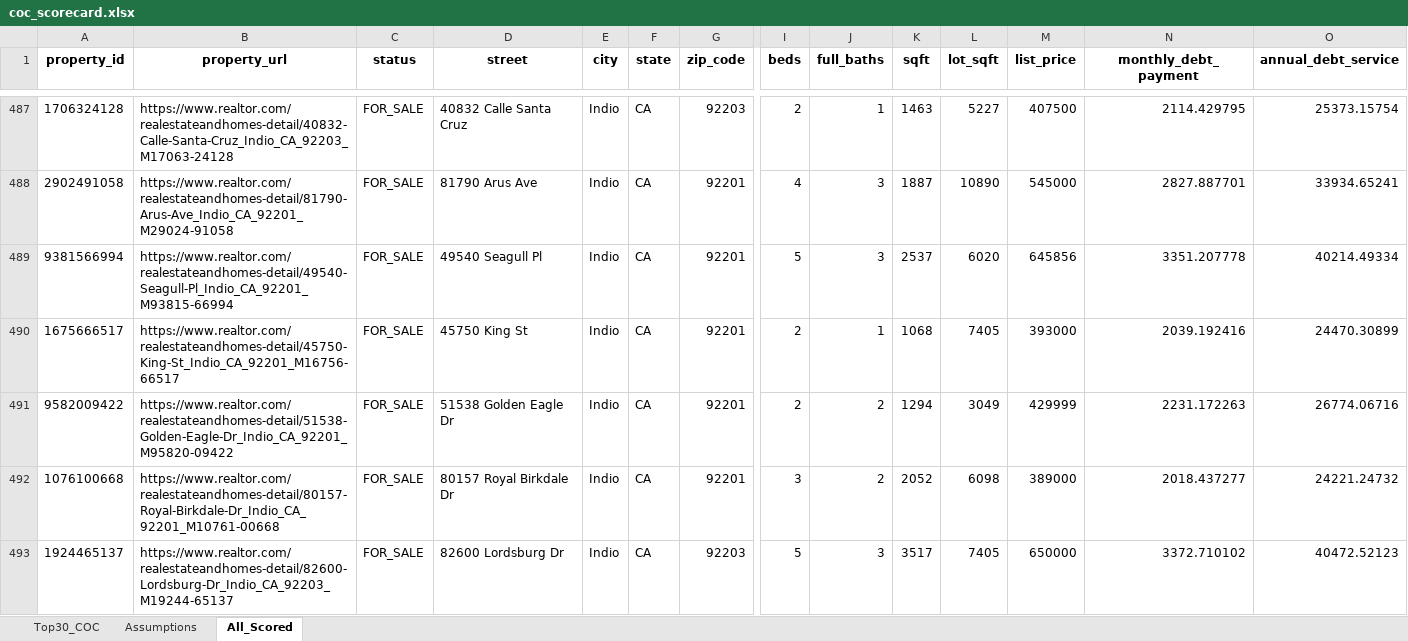
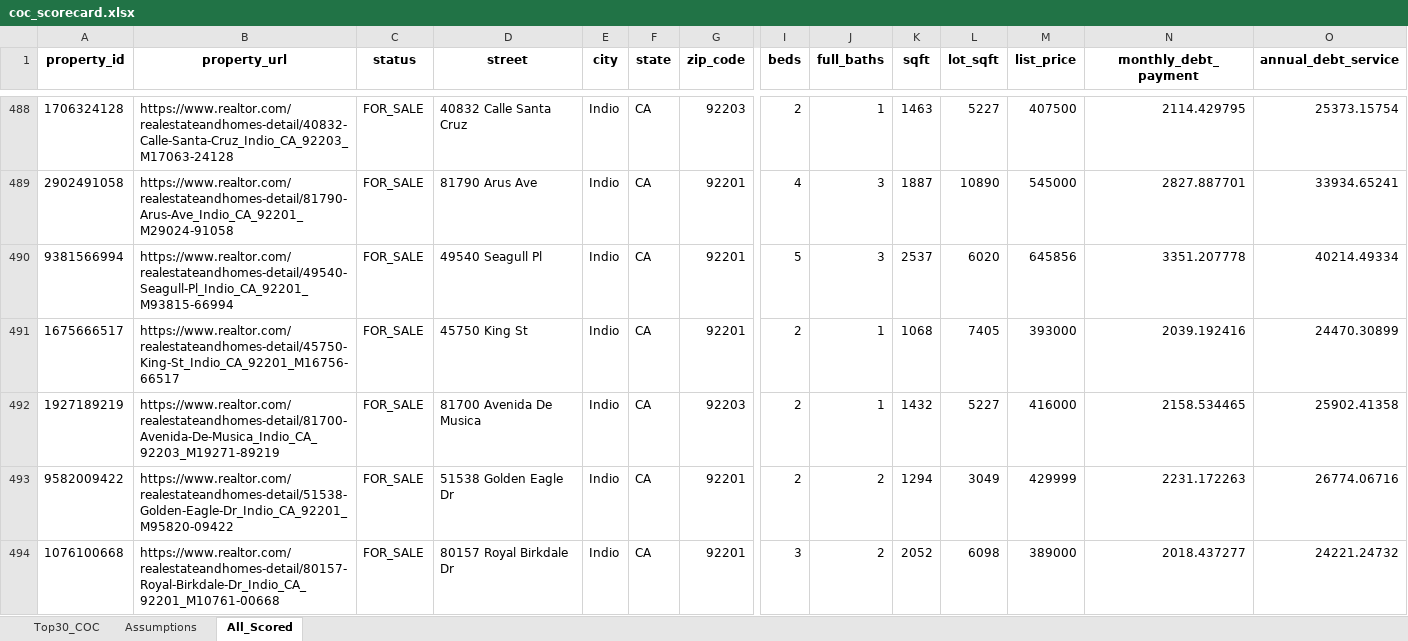
Before and after one commit to erichoonpark/HomeHarvest, an Excel workbook: examples/zips/coc_scorecard.xlsx, sheet All_Scored, drawn as a sheet; only a part is shown, gaps mark what is left out; the shorter side is filled out with more unchanged rows; values as stored, in another font and other column widths than the file's, no borders; rows hold the shown columns only; the diff covers the shown part only; the diff names each change by its address in the sheet, - before the commit and + after, or states it on an @@ line.

```diff
--- a/examples/zips/coc_scorecard.xlsx (sheet All_Scored)
+++ b/examples/zips/coc_scorecard.xlsx (sheet All_Scored)
+row 492: 1927189219 | https://www.realtor.com/realestateandhomes-detail/81700-Avenida-De-Musica_Indio_CA_92203_M19271-89219 | FOR_SALE | 81700 Avenida De Musica | Indio | CA | 92203 | 2 | 1 | 1432 | 5227 | 416000 | 2158.534465 | 25902.41358
```
Also changed, not shown: 5 added rows and 158 edited cells elsewhere in this sheet, sheet Top30_COC, 5 other files.
